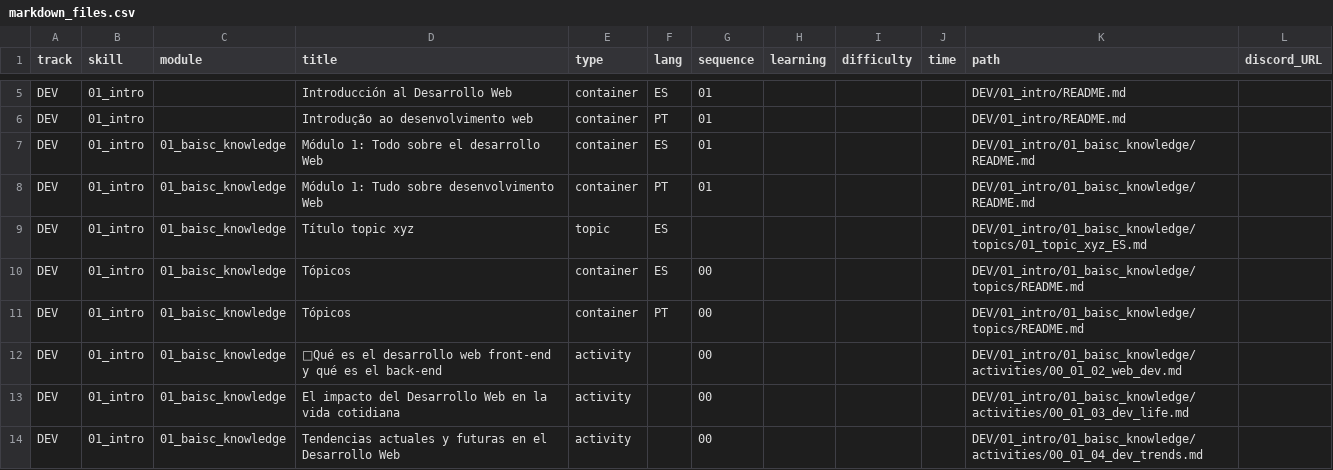
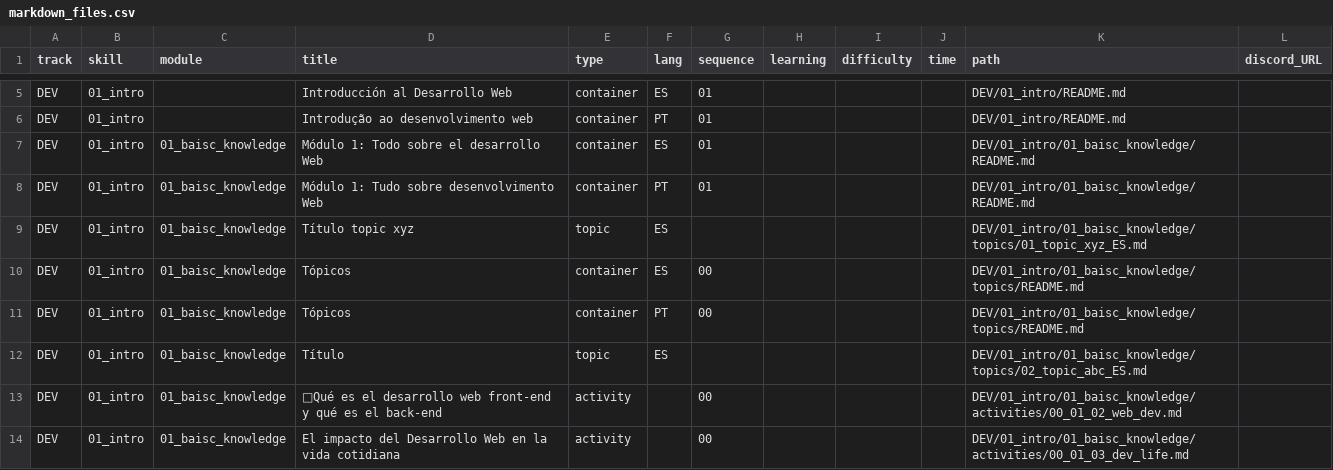
Before and after one commit to Laboratoria/digitaljumpstart-curriculum, a CSV file: markdown_files.csv, drawn as a sheet; only a part is shown, gaps mark what is left out; the shorter side is filled out with more unchanged rows; the diff names each change by its address in the sheet, - before the commit and + after, or states it on an @@ line.

```diff
--- a/markdown_files.csv
+++ b/markdown_files.csv
+row 12: DEV | 01_intro | 01_baisc_knowledge | Título | topic | ES |  |  |  |  | DEV/01_intro/01_baisc_knowledge/topics/02_topic_abc_ES.md
```
Also changed, not shown: 2 other files.
